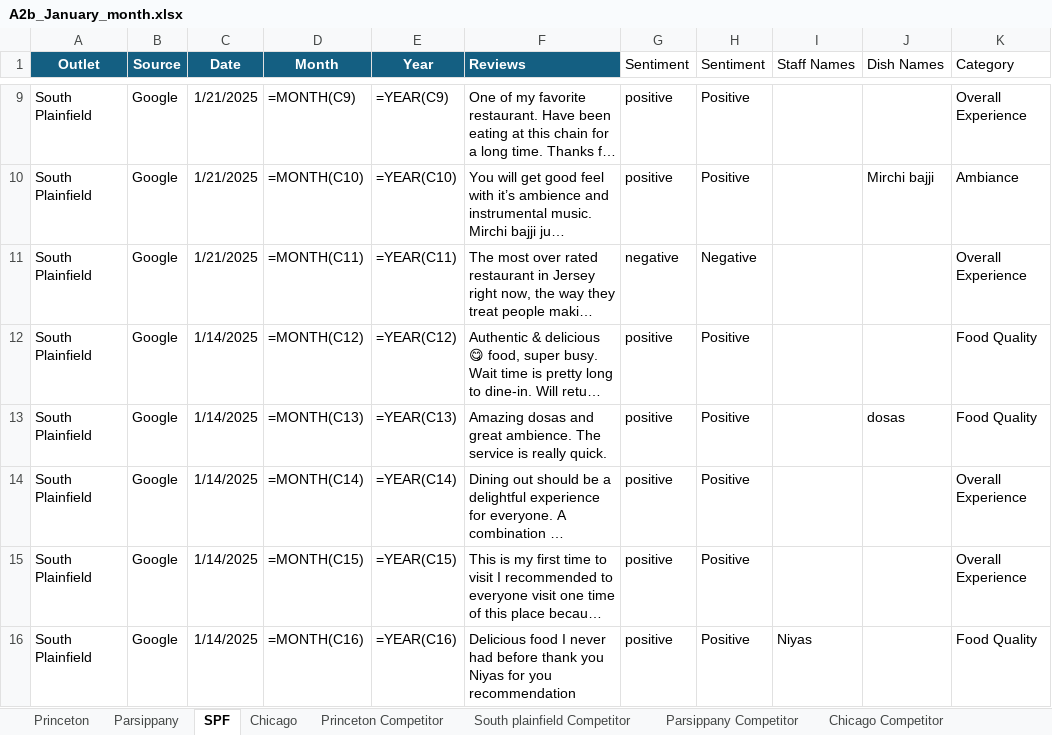
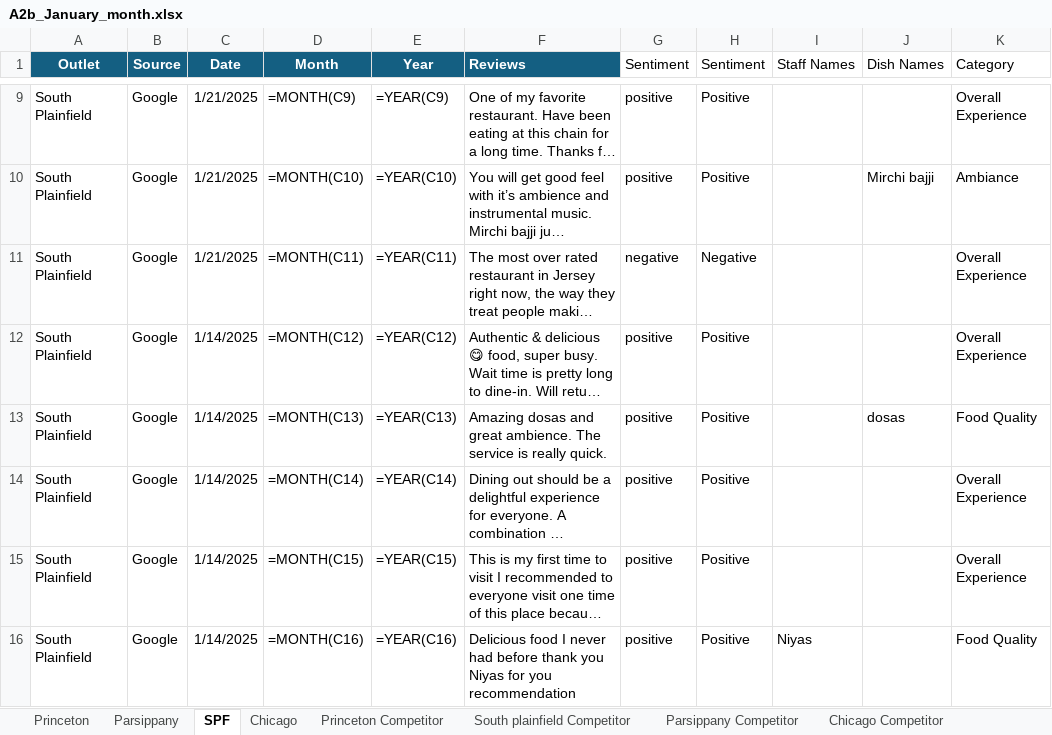
Before and after one commit to Yaswanth-Magil/Sentiment-Analysis-Dumy, an Excel workbook: A2b_January_month.xlsx, sheet SPF, drawn as a sheet; only a part is shown, gaps mark what is left out; long unchanged cells end in …; values as stored, in another font and other column widths than the file's, no borders; formulas without a stored value are shown as written; table styles not drawn; the diff covers the shown part only; the diff names each change by its address in the sheet, - before the commit and + after, or states it on an @@ line.

```diff
--- a/A2b_January_month.xlsx (sheet SPF)
+++ b/A2b_January_month.xlsx (sheet SPF)
-K12 (Category): Food Quality
+K12 (Category): Overall Experience
```
Also changed, not shown: 7 edited cells elsewhere in this sheet, sheet Chicago, sheet Parsippany, sheet Princeton, sheet South plainfield Competitor, sheet Princeton Competitor, sheet Parsippany Competitor, 1 more sheet.
